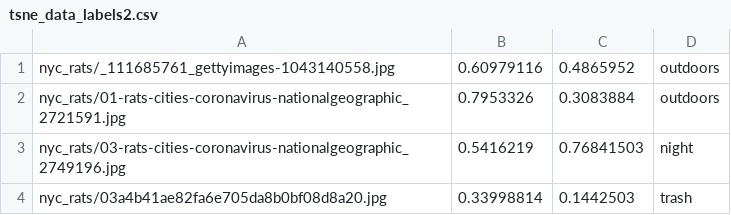
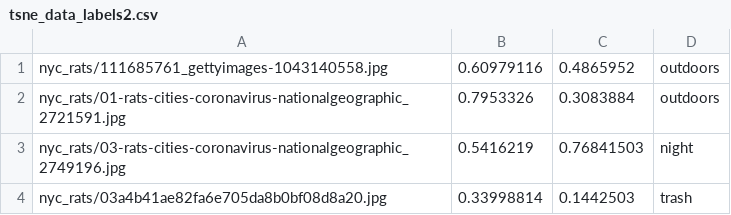
Before and after one commit to khanniie-sites/rat-image-tsne, a CSV file: tsne_data_labels2.csv, drawn as a sheet; only a part is shown.

```diff
--- a/tsne_data_labels2.csv
+++ b/tsne_data_labels2.csv
@@ -1,2 +1,2 @@
-nyc_rats/_111685761_gettyimages-1043140558.jpg,0.60979116,0.4865952,outdoors
+nyc_rats/111685761_gettyimages-1043140558.jpg,0.60979116,0.4865952,outdoors
 nyc_rats/01-rats-cities-coronavirus-nationalgeographic_2721591.jpg,0.7953326,0.3083884,outdoors
```
Also changed, not shown: 3 other files.
